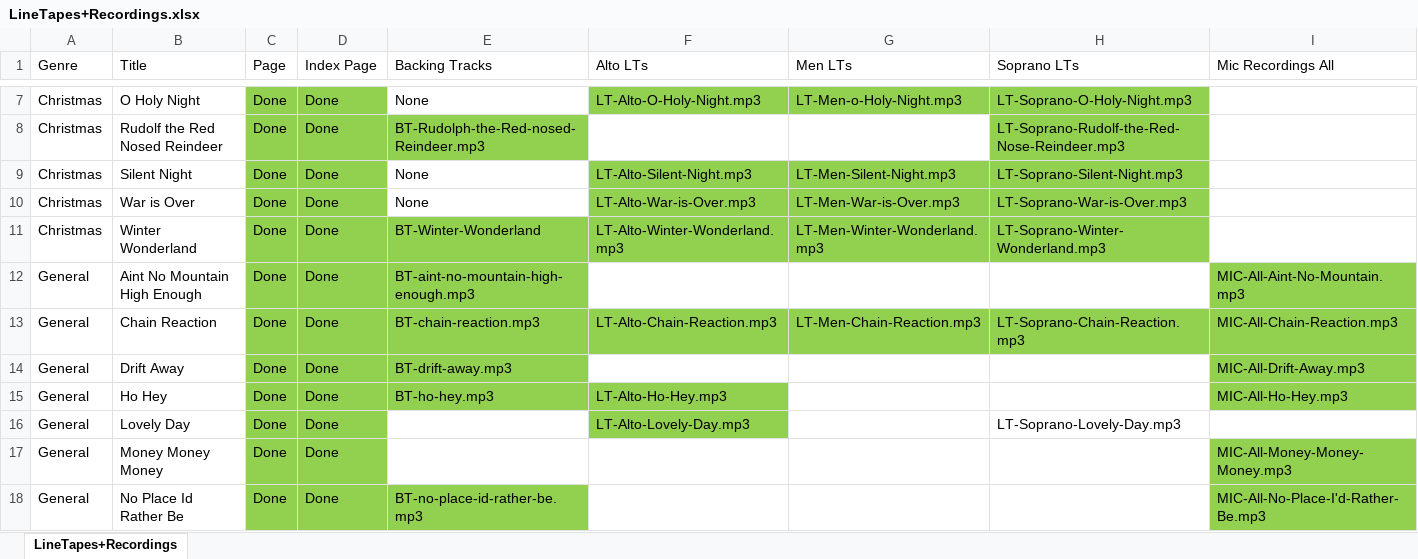
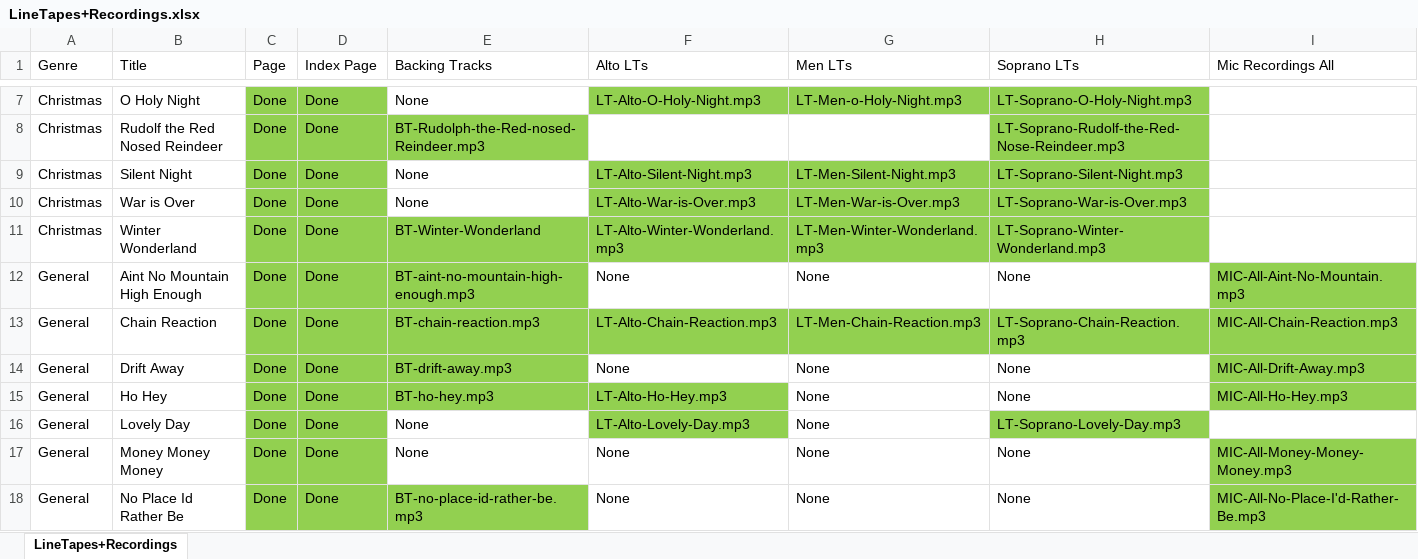
Before and after one commit to ennisgc/ennisgc.github.io, an Excel workbook: LineTapes+Recordings.xlsx, sheet LineTapes+Recordings, drawn as a sheet; only a part is shown, gaps mark what is left out; values as stored, in another font and other column widths than the file's, no borders; charts and pictures not drawn; the diff covers the shown part only; the diff names each change by its address in the sheet, - before the commit and + after, or states it on an @@ line.

```diff
--- a/LineTapes+Recordings.xlsx (sheet LineTapes+Recordings)
+++ b/LineTapes+Recordings.xlsx (sheet LineTapes+Recordings)
-F12 (Alto LTs): (empty)
+F12 (Alto LTs): None
-G12 (Men LTs): (empty)
+G12 (Men LTs): None
-H12 (Soprano LTs): (empty)
+H12 (Soprano LTs): None
-F14 (Alto LTs): (empty)
+F14 (Alto LTs): None
-G14:G18 (Men LTs): (empty)
+G14:G18 (Men LTs): None
-H14:H15 (Soprano LTs): (empty)
+H14:H15 (Soprano LTs): None
-E16:E17 (Backing Tracks): (empty)
+E16:E17 (Backing Tracks): None
-H16 fill: none
+H16 fill: #92D050
-F17:F18 (Alto LTs): (empty)
+F17:F18 (Alto LTs): None
-H17:H18 (Soprano LTs): (empty)
+H17:H18 (Soprano LTs): None
```
Also changed, not shown: 37 edited cells and cell formats elsewhere in this sheet, 5 other files.
